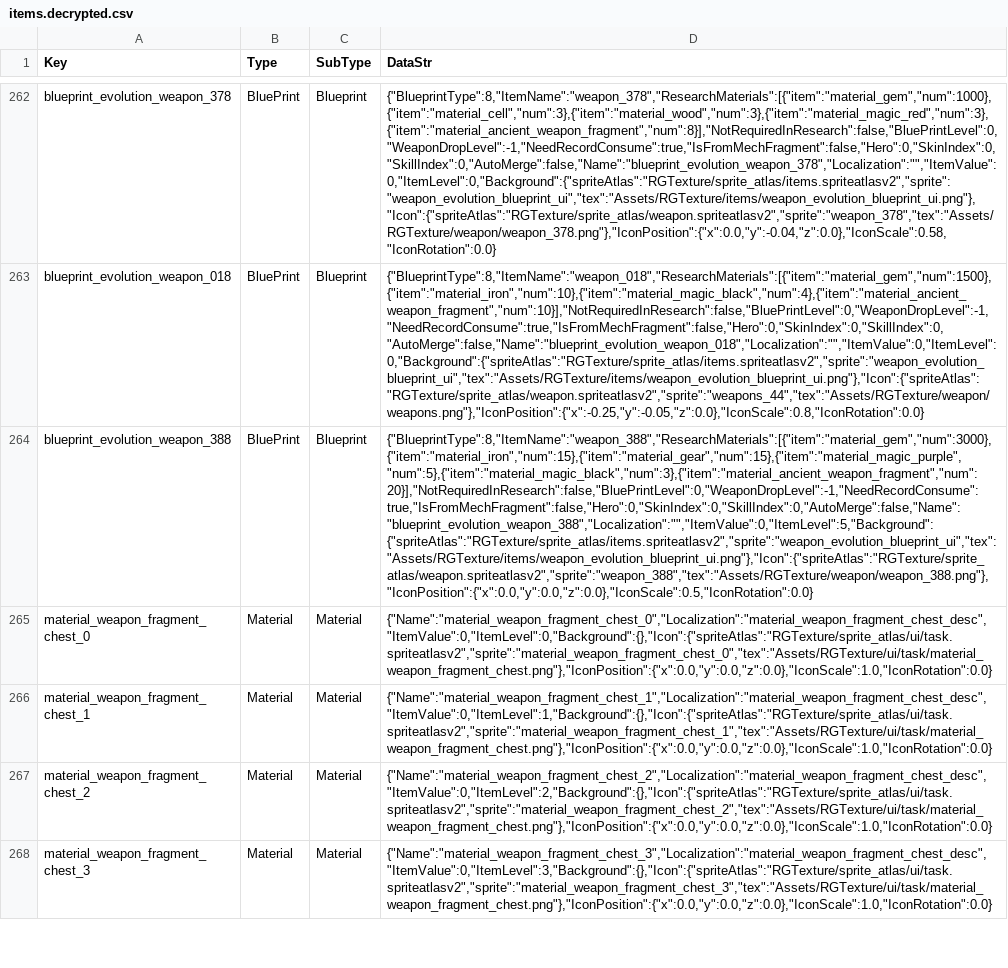
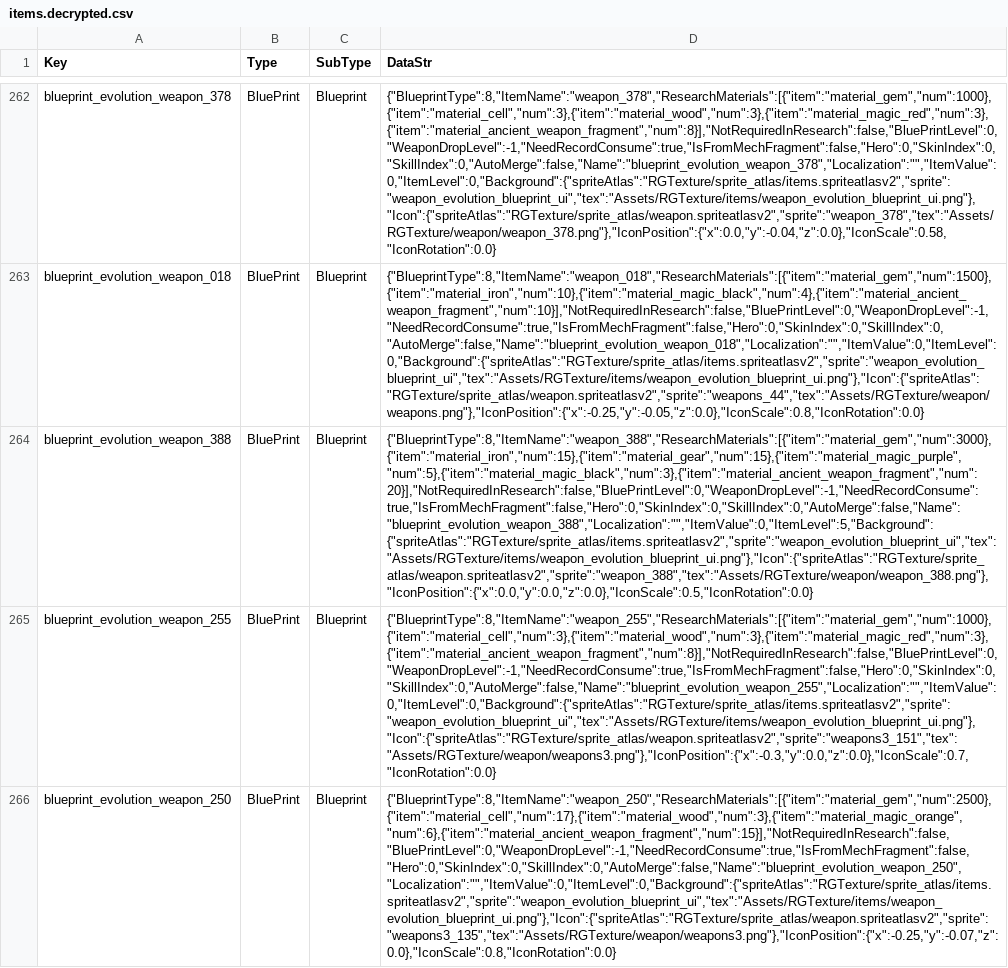
Before and after one commit to yujang123/skdfe, a CSV file: items.decrypted.csv, drawn as a sheet; only a part is shown, gaps mark what is left out; the shorter side is filled out with more unchanged rows; the diff covers the shown part only; the diff names each change by its address in the sheet, - before the commit and + after, or states it on an @@ line.

```diff
--- a/items.decrypted.csv
+++ b/items.decrypted.csv
+row 265: blueprint_evolution_weapon_255 | BluePrint | Blueprint | {"BlueprintType":8,"ItemName":"weapon_255","ResearchMaterials":[{"item":"material_gem","num":1000},{"item":"material_cell","num":3},{"item":"material_wood","num":3},{"item":"material_magic_red","num":3},{"item":"material_ancient_weapon_fragment","num":8}],"NotRequiredInResearch":false,"BluePrintLevel":0,"WeaponDropLevel":-1,"NeedRecordConsume":true,"IsFromMechFragment":false,"Hero":0,"SkinIndex":0,"SkillIndex":0,"AutoMerge":false,"Name":"blueprint_evolution_weapon_255","Localization":"","ItemValue":0,"ItemLevel":0,"Background":{"spriteAtlas":"RGTexture/sprite_atlas/items.spriteatlasv2","sprite":"weapon_evolution_blueprint_ui","tex":"Assets/RGTexture/items/weapon_evolution_blueprint_ui.png"},"Icon":{"spriteAtlas":"RGTexture/sprite_atlas/weapon.spriteatlasv2","sprite":"weapons3_151","tex":"Assets/RGTexture/weapon/weapons3.png"},"IconPosition":{"x":-0.3,"y":0.0,"z":0.0},"IconScale":0.7,"IconRotation":0.0}
+row 266: blueprint_evolution_weapon_250 | BluePrint | Blueprint | {"BlueprintType":8,"ItemName":"weapon_250","ResearchMaterials":[{"item":"material_gem","num":2500},{"item":"material_cell","num":17},{"item":"material_wood","num":3},{"item":"material_magic_orange","num":6},{"item":"material_ancient_weapon_fragment","num":15}],"NotRequiredInResearch":false,"BluePrintLevel":0,"WeaponDropLevel":-1,"NeedRecordConsume":true,"IsFromMechFragment":false,"Hero":0,"SkinIndex":0,"SkillIndex":0,"AutoMerge":false,"Name":"blueprint_evolution_weapon_250","Localization":"","ItemValue":0,"ItemLevel":0,"Background":{"spriteAtlas":"RGTexture/sprite_atlas/items.spriteatlasv2","sprite":"weapon_evolution_blueprint_ui","tex":"Assets/RGTexture/items/weapon_evolution_blueprint_ui.png"},"Icon":{"spriteAtlas":"RGTexture/sprite_atlas/weapon.spriteatlasv2","sprite":"weapons3_135","tex":"Assets/RGTexture/weapon/weapons3.png"},"IconPosition":{"x":-0.25,"y":-0.07,"z":0.0},"IconScale":0.8,"IconRotation":0.0}
```
Also changed, not shown: 5 added rows elsewhere in this file, weapons.decrypted.csv, 22 other files.
